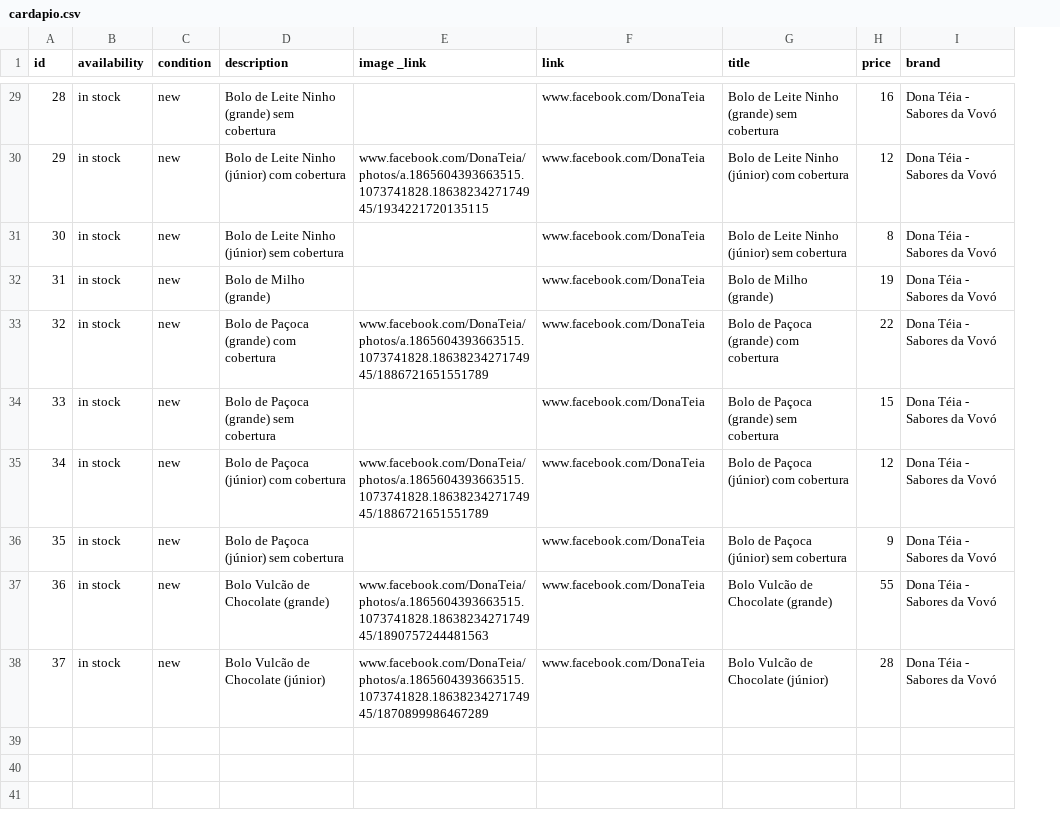
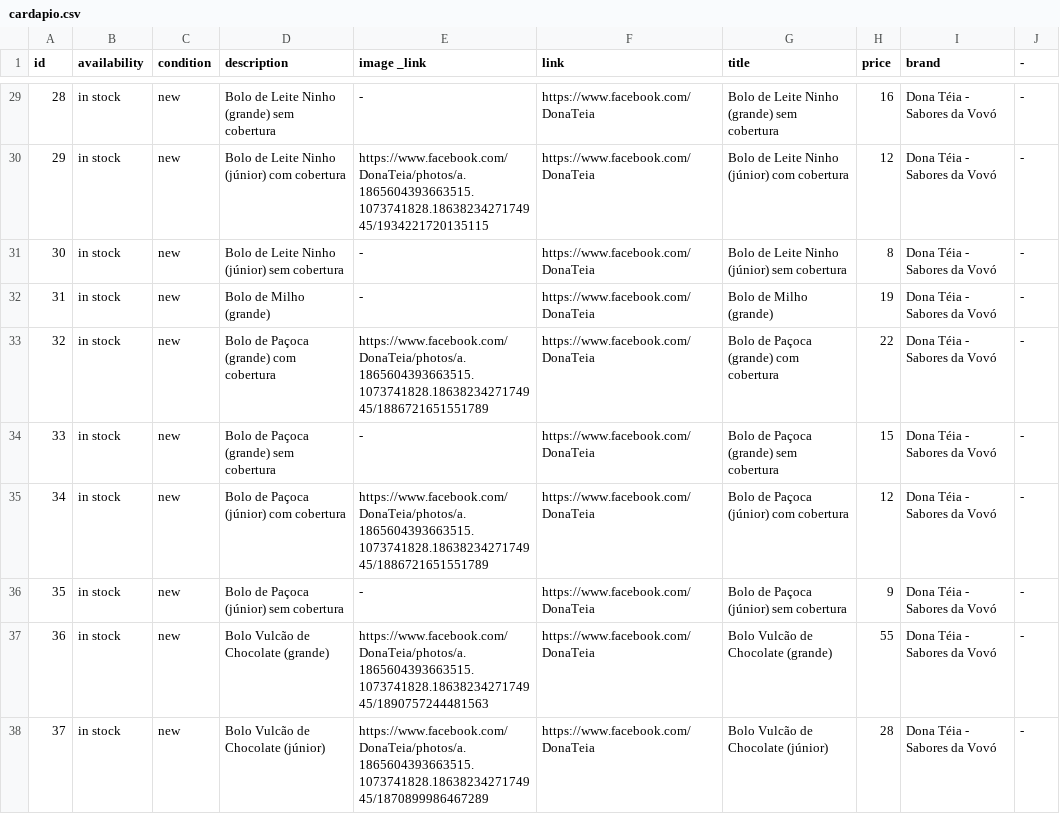
Before and after one commit to Deizo/DonaTeia, a CSV file: cardapio.csv, drawn as a sheet; only a part is shown, gaps mark what is left out; the diff covers the shown part only; the diff names each change by its address in the sheet, - before the commit and + after, or states it on an @@ line.

```diff
--- a/cardapio.csv
+++ b/cardapio.csv
+column J (-), rows 29-38: all -
-E29 (image _link): (empty)
+E29 (image _link): -
-F29:F38 (link): www.facebook.com/DonaTeia
+F29:F38 (link): https://www.facebook.com/DonaTeia
-E30 (image _link): www.facebook.com/DonaTeia/photos/a.1865604393663515.1073741828.1863823427174945/1934221720135115
+E30 (image _link): https://www.facebook.com/DonaTeia/photos/a.1865604393663515.1073741828.1863823427174945/1934221720135115
-E31:E32 (image _link): (empty)
+E31:E32 (image _link): -
-E33 (image _link): www.facebook.com/DonaTeia/photos/a.1865604393663515.1073741828.1863823427174945/1886721651551789
+E33 (image _link): https://www.facebook.com/DonaTeia/photos/a.1865604393663515.1073741828.1863823427174945/1886721651551789
-E34 (image _link): (empty)
+E34 (image _link): -
-E35 (image _link): www.facebook.com/DonaTeia/photos/a.1865604393663515.1073741828.1863823427174945/1886721651551789
+E35 (image _link): https://www.facebook.com/DonaTeia/photos/a.1865604393663515.1073741828.1863823427174945/1886721651551789
-E36 (image _link): (empty)
+E36 (image _link): -
-E37 (image _link): www.facebook.com/DonaTeia/photos/a.1865604393663515.1073741828.1863823427174945/1890757244481563
+E37 (image _link): https://www.facebook.com/DonaTeia/photos/a.1865604393663515.1073741828.1863823427174945/1890757244481563
-E38 (image _link): www.facebook.com/DonaTeia/photos/a.1865604393663515.1073741828.1863823427174945/1870899986467289
+E38 (image _link): https://www.facebook.com/DonaTeia/photos/a.1865604393663515.1073741828.1863823427174945/1870899986467289
```
Also changed, not shown: 54 edited cells elsewhere in this file.
